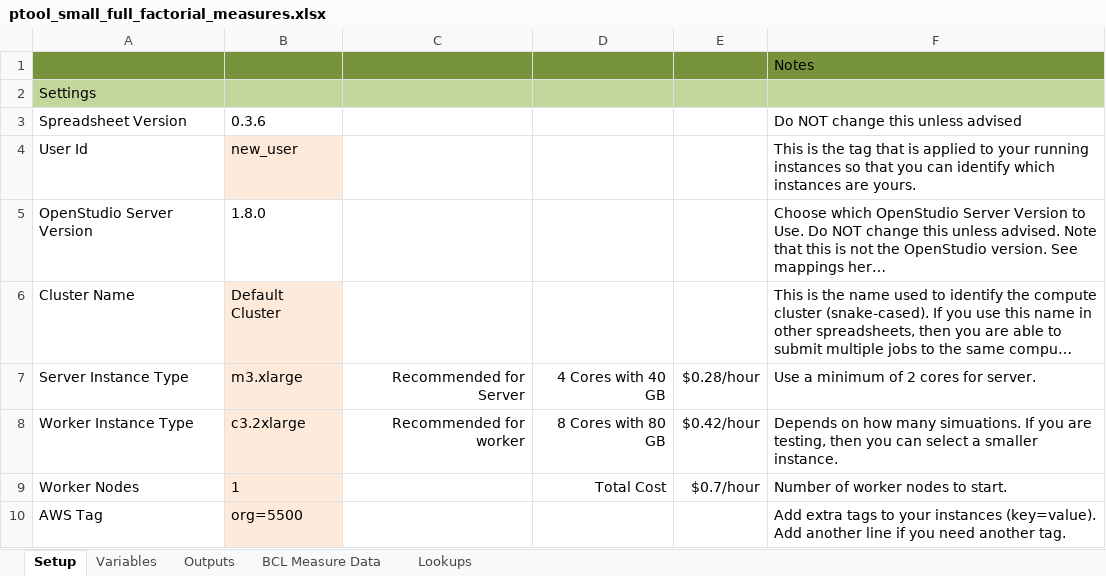
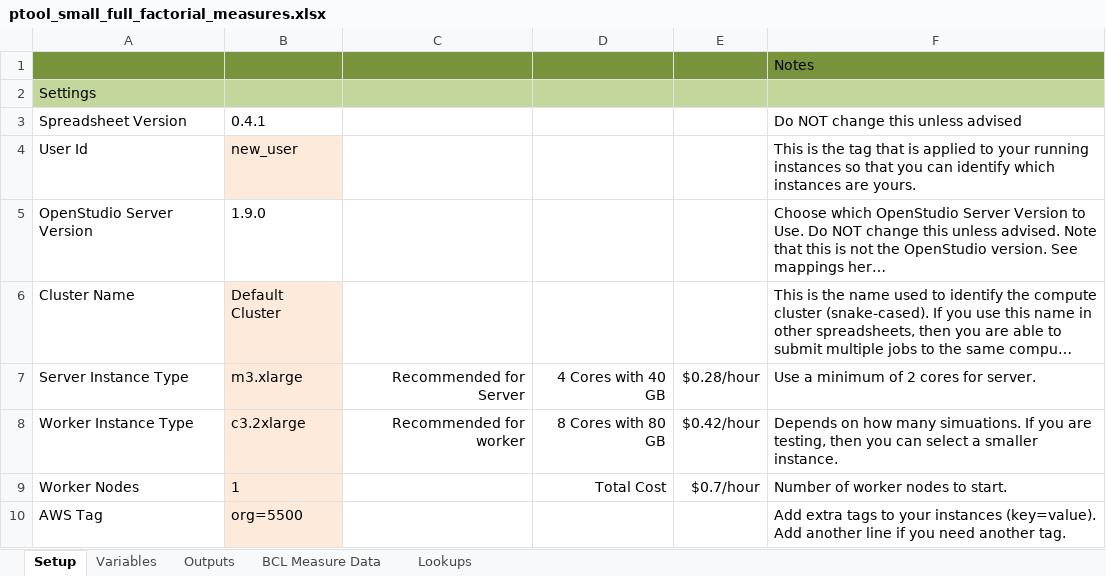
Before and after one commit to NREL/OpenStudio-PTool, an Excel workbook: projects/ptool_small_full_factorial_measures.xlsx, sheet Setup, drawn as a sheet; only a part is shown; long unchanged cells end in …; values as stored, in another font and other column widths than the file's, no borders; the diff names each change by its address in the sheet, - before the commit and + after, or states it on an @@ line.

```diff
--- a/projects/ptool_small_full_factorial_measures.xlsx (sheet Setup)
+++ b/projects/ptool_small_full_factorial_measures.xlsx (sheet Setup)
-B3: 0.3.6
+B3: 0.4.1
-B5: 1.8.0
+B5: 1.9.0
```
Also changed, not shown: sheet Variables, 4 other files.
